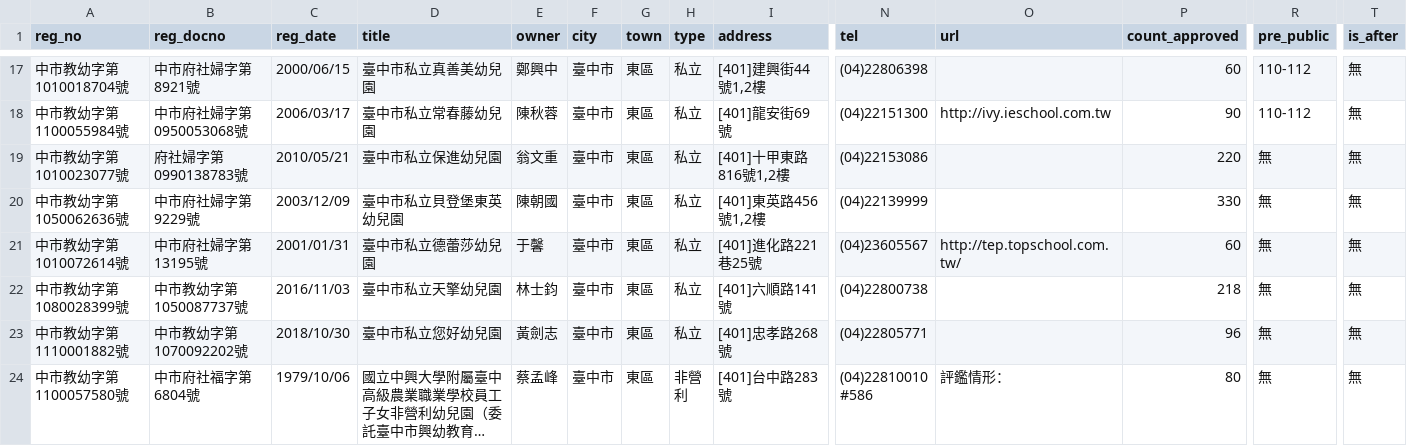
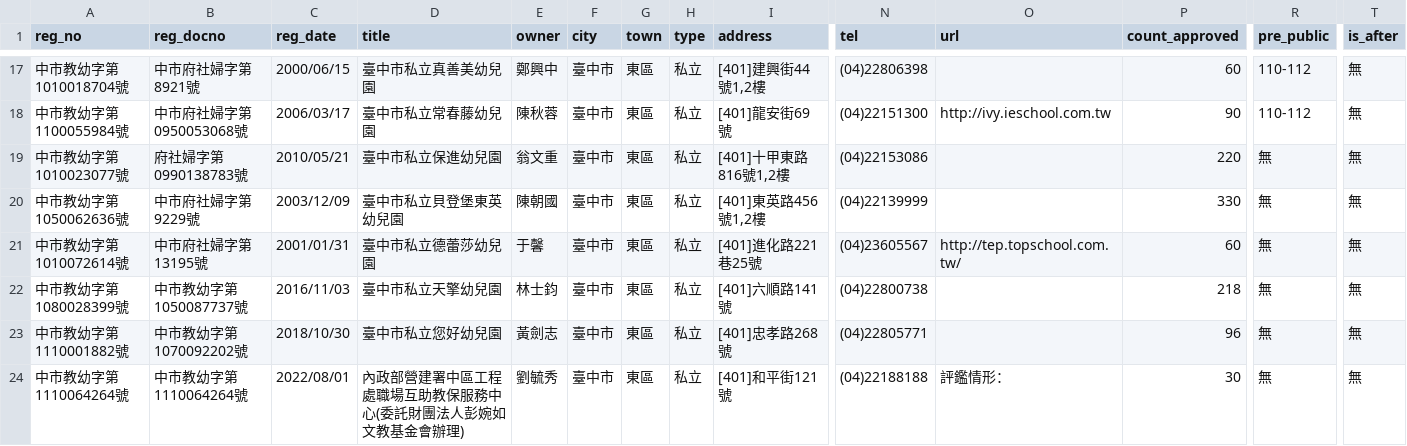
Before and after one commit to kiang/ap.ece.moe.edu.tw, a CSV file: docs/data/臺中市.csv, drawn as a sheet; only a part is shown, gaps mark what is left out; the shorter side is filled out with more unchanged rows; long unchanged cells end in …; rows hold the shown columns only; the diff covers the shown part only; the diff names each change by its address in the sheet, - before the commit and + after, or states it on an @@ line.

```diff
--- a/docs/data/臺中市.csv
+++ b/docs/data/臺中市.csv
+row 24: 中市教幼字第1110064264號 | 中市教幼字第1110064264號 | 2022/08/01 | 內政部營建署中區工程處職場互助教保服務中心(委託財團法人彭婉如文教基金會辦理) | 劉毓秀 | 臺中市 | 東區 | 私立 | [401]和平街121號 | (04)22188188 | 評鑑情形： | 30 | 無 | 無
```
Also changed, not shown: 4 added rows and 2 edited cells elsewhere in this file, docs/data/屏東縣.csv, docs/data/新北市.csv, 11 other files.
